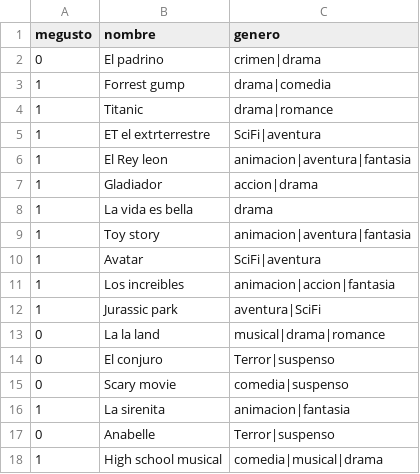
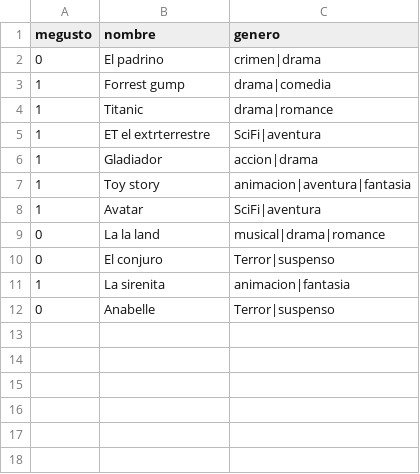
Before and after one commit to CarruccioPau/usuarioPau, a CSV file: usuario.csv, drawn as a sheet; the diff names each change by its address in the sheet, - before the commit and + after, or states it on an @@ line.

Commit message:
Update usuario.csv

```diff
--- a/usuario.csv
+++ b/usuario.csv
-row 6: 1 | El Rey leon | animacion|aventura|fantasia
-row 8: 1 | La vida es bella | drama
-row 11: 1 | Los increibles | animacion|accion|fantasia
-row 12: 1 | Jurassic park | aventura|SciFi
-row 15: 0 | Scary movie | comedia|suspenso
-row 18: 1 | High school musical | comedia|musical|drama
```
